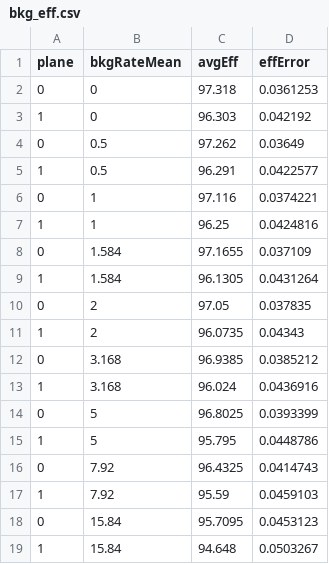
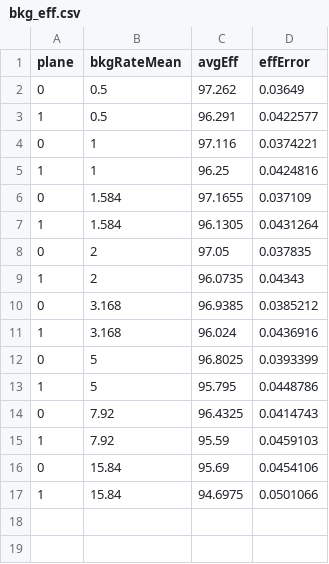
Before and after one commit to abhich2507/MALTA_VLAD_13, a CSV file: Results_pion1GeV/bkg_eff.csv, drawn as a sheet.

```diff
--- a/Results_pion1GeV/bkg_eff.csv
+++ b/Results_pion1GeV/bkg_eff.csv
@@ -1,4 +1,2 @@
 plane,bkgRateMean,avgEff,effError
-0,0,97.318,0.0361253
-1,0,96.303,0.042192
 0,0.5,97.262,0.03649
@@ -17,3 +15,3 @@ plane,bkgRateMean,avgEff,effError
 1,7.92,95.59,0.0459103
-0,15.84,95.7095,0.0453123
-1,15.84,94.648,0.0503267
+0,15.84,95.69,0.0454106
+1,15.84,94.6975,0.0501066
```
Also changed, not shown: 16 other files.
